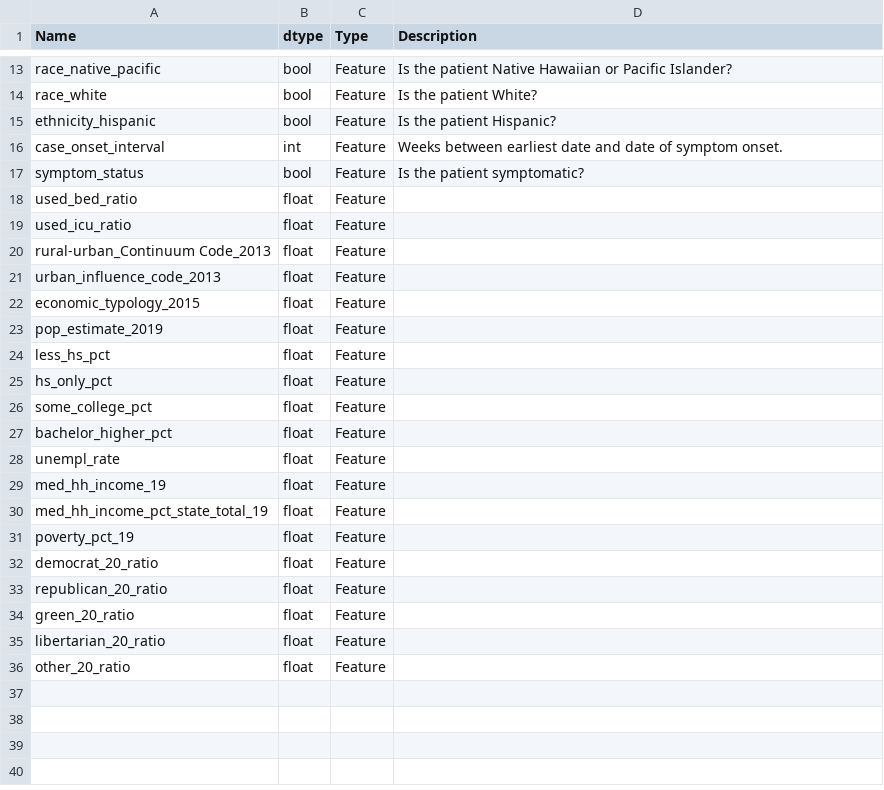
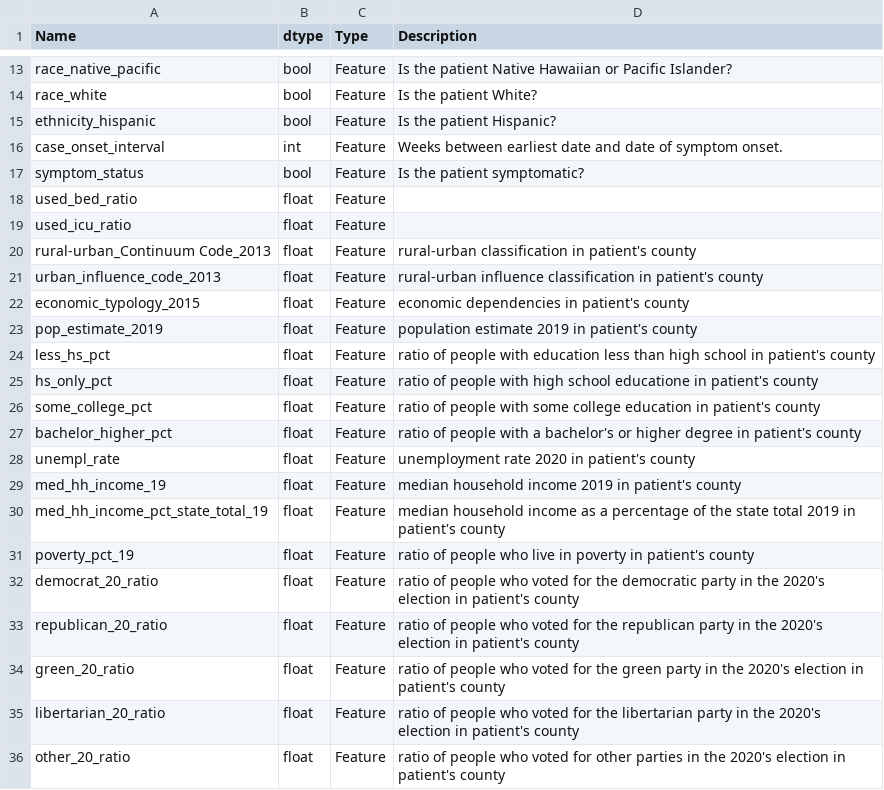
Before and after one commit to psaegert/AML-Final, a CSV file: data/legend.csv, drawn as a sheet; only a part is shown, gaps mark what is left out.

Commit message:
Update legend.csv

```diff
--- a/data/legend.csv
+++ b/data/legend.csv
@@ -19,18 +19,18 @@ used_bed_ratio ,float,Feature,
 used_icu_ratio ,float,Feature,
-rural-urban_Continuum Code_2013 ,float,Feature,
-urban_influence_code_2013 ,float,Feature,
-economic_typology_2015 ,float,Feature,
-pop_estimate_2019 ,float,Feature,
-less_hs_pct ,float,Feature,
-hs_only_pct ,float,Feature,
-some_college_pct ,float,Feature,
-bachelor_higher_pct ,float,Feature,
-unempl_rate ,float,Feature,
-med_hh_income_19 ,float,Feature,
-med_hh_income_pct_state_total_19 ,float,Feature,
-poverty_pct_19 ,float,Feature,
-democrat_20_ratio,float,Feature
-republican_20_ratio,float,Feature
-green_20_ratio,float,Feature
-libertarian_20_ratio,float,Feature
-other_20_ratio,float,Feature
+rural-urban_Continuum Code_2013 ,float,Feature, rural-urban classification in patient's county
+urban_influence_code_2013 ,float,Feature, rural-urban influence classification in patient's county
+economic_typology_2015 ,float,Feature, economic dependencies in patient's county
+pop_estimate_2019 ,float,Feature, population estimate 2019 in patient's county
+less_hs_pct ,float,Feature, ratio of people with education less than high school in patient's county
+hs_only_pct ,float,Feature, ratio of people with high school educatione in patient's county
+some_college_pct ,float,Feature, ratio of people with some college education in patient's county
+bachelor_higher_pct ,float,Feature, ratio of people with a bachelor's or higher degree in patient's county
+unempl_rate ,float,Feature, unemployment rate 2020 in patient's county
+med_hh_income_19 ,float,Feature,median household income 2019 in patient's county
+med_hh_income_pct_state_total_19 ,float,Feature, median household income as a percentage of the state total 2019 in patient's county
+poverty_pct_19 ,float,Feature, ratio of people who live in poverty in patient's county
+democrat_20_ratio,float,Feature, ratio of people who voted for the democratic party in the 2020's election in patient's county
+republican_20_ratio,float,Feature, ratio of people who voted for the republican party in the 2020's election in patient's county
+green_20_ratio,float,Feature, ratio of people who voted for the green party in the 2020's election in patient's county
+libertarian_20_ratio,float,Feature, ratio of people who voted for the libertarian party in the 2020's election in patient's county
+other_20_ratio,float,Feature, ratio of people who voted for other parties in the 2020's election in patient's county
```
